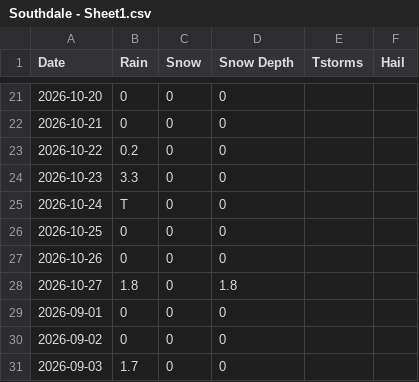
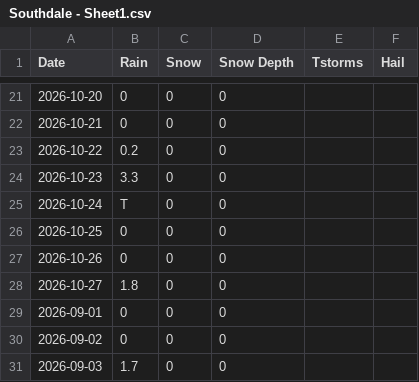
Before and after one commit to jjulietv-pixel/Southdale-Winnipeg-Me, a CSV file: Southdale - Sheet1.csv, drawn as a sheet; only a part is shown, gaps mark what is left out.

Commit message:
Update Southdale - Sheet1.csv

```diff
--- a/Southdale - Sheet1.csv
+++ b/Southdale - Sheet1.csv
@@ -27,3 +27,3 @@ Date,Rain,Snow,Snow Depth,Tstorms,Hail
 2026-10-26,0,0,0,,
-2026-10-27,1.8,0,1.8,,
+2026-10-27,1.8,0,0,,
 2026-09-01,0,0,0,,
```
